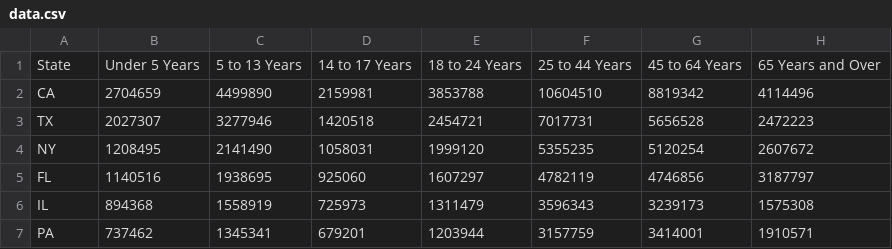
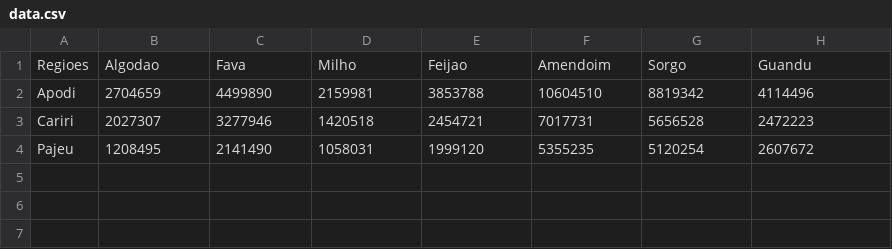
Before and after one commit to analytics-ufcg/algodoeiro, a CSV file: backup/testes_bargraph/03/data.csv, drawn as a sheet.

```diff
--- a/backup/testes_bargraph/03/data.csv
+++ b/backup/testes_bargraph/03/data.csv
@@ -1,7 +1,4 @@
-State,Under 5 Years,5 to 13 Years,14 to 17 Years,18 to 24 Years,25 to 44 Years,45 to 64 Years,65 Years and Over
-CA,2704659,4499890,2159981,3853788,10604510,8819342,4114496
-TX,2027307,3277946,1420518,2454721,7017731,5656528,2472223
-NY,1208495,2141490,1058031,1999120,5355235,5120254,2607672
-FL,1140516,1938695,925060,1607297,4782119,4746856,3187797
-IL,894368,1558919,725973,1311479,3596343,3239173,1575308
-PA,737462,1345341,679201,1203944,3157759,3414001,1910571
+Regioes,Algodao,Fava,Milho,Feijao,Amendoim,Sorgo,Guandu
+Apodi,2704659,4499890,2159981,3853788,10604510,8819342,4114496
+Cariri,2027307,3277946,1420518,2454721,7017731,5656528,2472223
+Pajeu,1208495,2141490,1058031,1999120,5355235,5120254,2607672
```
Also changed, not shown: 1 other file.
